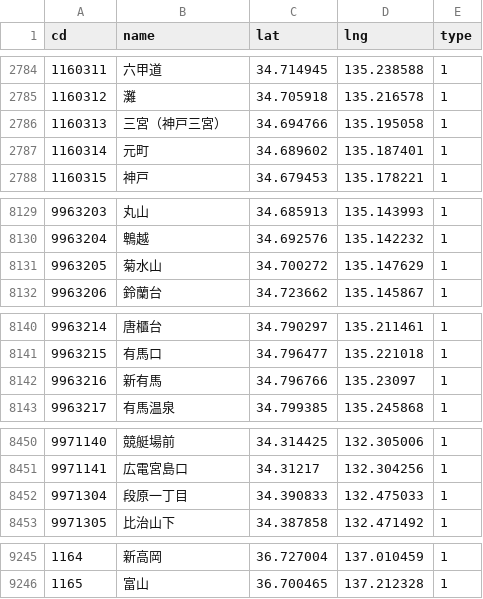
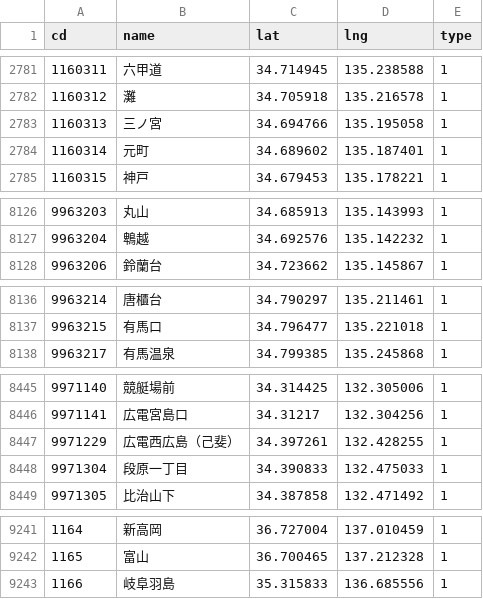
Before and after one commit to shinagaki/ekimemo-map, a CSV file: source/data/stations.csv, drawn as a sheet; only a part is shown, gaps mark what is left out; the diff covers the shown part only.

```diff
--- a/source/data/stations.csv
+++ b/source/data/stations.csv
@@ -2785,3 +2782,3 @@ cd,name,lat,lng,type
 1160312,灘,34.705918,135.216578,1
-1160313,三宮（神戸三宮）,34.694766,135.195058,1
+1160313,三ノ宮,34.694766,135.195058,1
 1160314,元町,34.689602,135.187401,1
@@ -8130,3 +8127,2 @@ cd,name,lat,lng,type
 9963204,鵯越,34.692576,135.142232,1
-9963205,菊水山,34.700272,135.147629,1
 9963206,鈴蘭台,34.723662,135.145867,1
@@ -8141,3 +8137,2 @@ cd,name,lat,lng,type
 9963215,有馬口,34.796477,135.221018,1
-9963216,新有馬,34.796766,135.23097,1
 9963217,有馬温泉,34.799385,135.245868,1
@@ -8451,2 +8446,3 @@ cd,name,lat,lng,type
 9971141,広電宮島口,34.31217,132.304256,1
+9971229,広電西広島（己斐）,34.397261,132.428255,1
 9971304,段原一丁目,34.390833,132.475033,1
@@ -9246 +9242,2 @@ cd,name,lat,lng,type
 1165,富山,36.700465,137.212328,1
+1166,岐阜羽島,35.315833,136.685556,1
```
Also changed, not shown: 1 added row and 4 removed rows elsewhere in this file.
